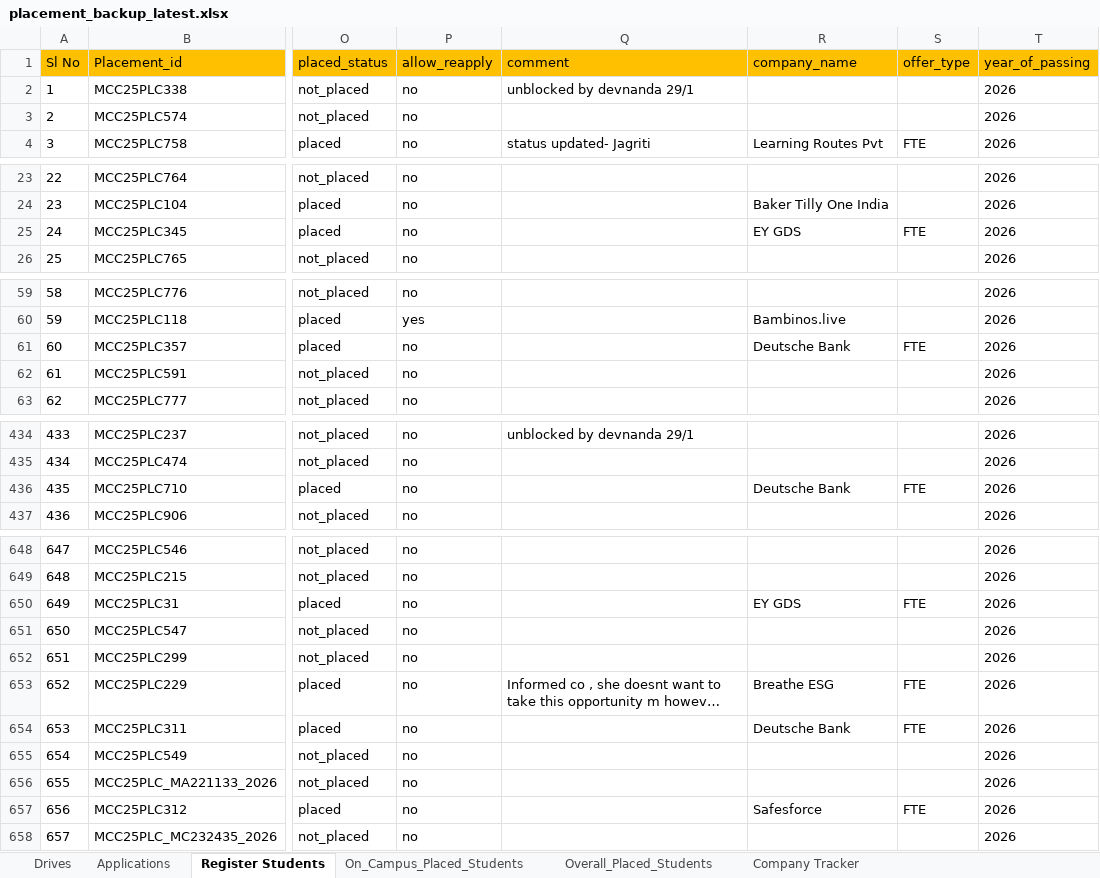
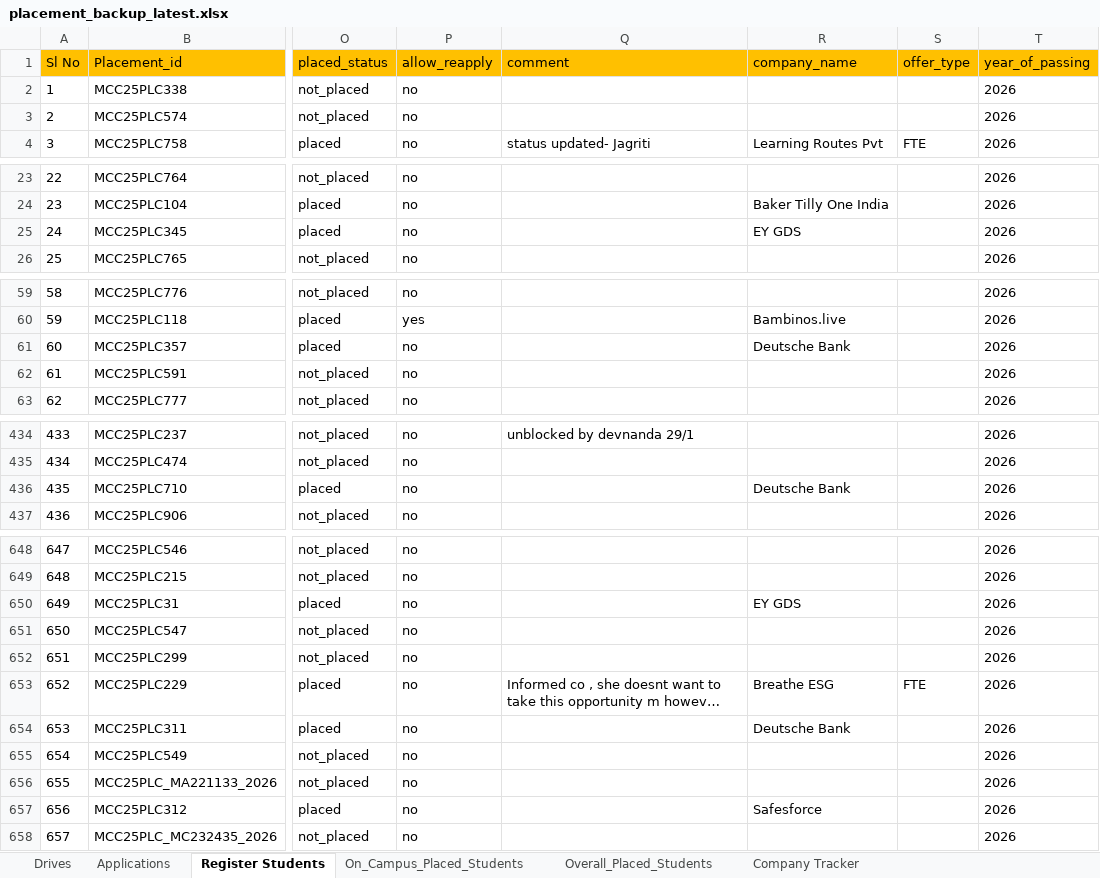
Before and after one commit to Kavin-Kl/placementnew, an Excel workbook: backups/DATA/2026/02/placement_backup_latest.xlsx, sheet Register Students, drawn as a sheet; only a part is shown, gaps mark what is left out; long unchanged cells end in …; values as stored, in another font and other column widths than the file's, no borders; the diff covers the shown part only; the diff names each change by its address in the sheet, - before the commit and + after, or states it on an @@ line.

```diff
--- a/backups/DATA/2026/02/placement_backup_latest.xlsx (sheet Register Students)
+++ b/backups/DATA/2026/02/placement_backup_latest.xlsx (sheet Register Students)
-Q2 (comment): unblocked by devnanda 29/1
+Q2 (comment): (empty)
-S25 (offer_type): FTE
+S25 (offer_type): (empty)
-S61 (offer_type): FTE
+S61 (offer_type): (empty)
-S436 (offer_type): FTE
+S436 (offer_type): (empty)
-S650 (offer_type): FTE
+S650 (offer_type): (empty)
-S654 (offer_type): FTE
+S654 (offer_type): (empty)
-S657 (offer_type): FTE
+S657 (offer_type): (empty)
```
Also changed, not shown: 7 added rows and 8 edited cells elsewhere in this sheet, 18 other files.
